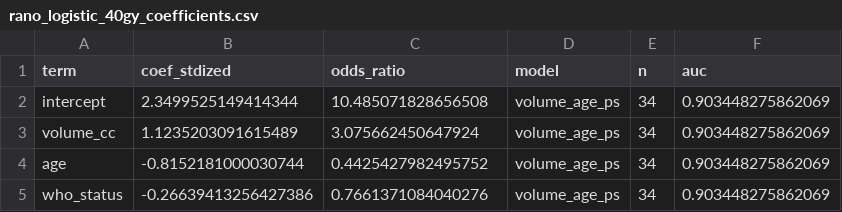
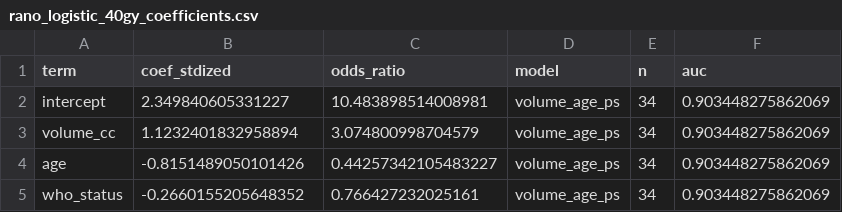
Before and after one commit to DmitriiZakharenko/tcp-modeling-gbm, a CSV file: reports/metrics/rano_logistic_40gy_coefficients.csv, drawn as a sheet.

```diff
--- a/reports/metrics/rano_logistic_40gy_coefficients.csv
+++ b/reports/metrics/rano_logistic_40gy_coefficients.csv
@@ -1,5 +1,5 @@
 term,coef_stdized,odds_ratio,model,n,auc
-intercept,2.3499525149414344,10.485071828656508,volume_age_ps,34,0.903448275862069
-volume_cc,1.1235203091615489,3.075662450647924,volume_age_ps,34,0.903448275862069
-age,-0.8152181000030744,0.4425427982495752,volume_age_ps,34,0.903448275862069
-who_status,-0.26639413256427386,0.7661371084040276,volume_age_ps,34,0.903448275862069
+intercept,2.349840605331227,10.483898514008981,volume_age_ps,34,0.903448275862069
+volume_cc,1.1232401832958894,3.074800998704579,volume_age_ps,34,0.903448275862069
+age,-0.8151489050101426,0.44257342105483227,volume_age_ps,34,0.903448275862069
+who_status,-0.2660155205648352,0.766427232025161,volume_age_ps,34,0.903448275862069
```
Also changed, not shown: reports/metrics/clinical_cox_summary.csv, reports/metrics/cox_os_with_rano.csv, 30 other files.
